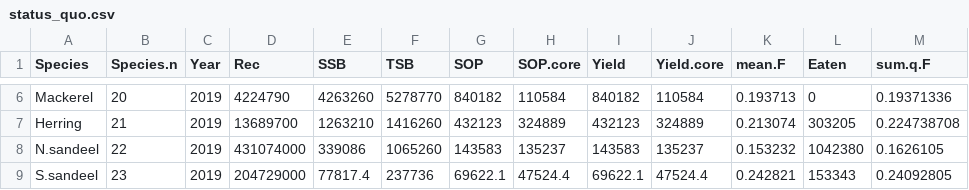
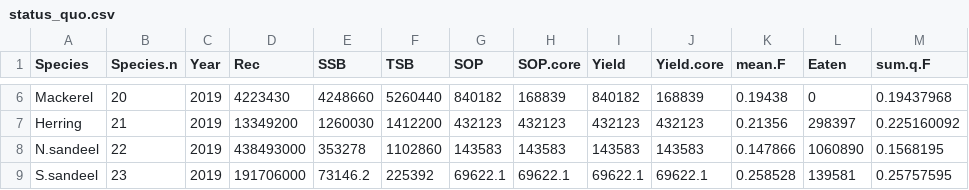
Before and after one commit to MortenVinther/SMSApp, a CSV file: Data/status_quo.csv, drawn as a sheet; only a part is shown, gaps mark what is left out; the diff covers the shown part only.

```diff
--- a/Data/status_quo.csv
+++ b/Data/status_quo.csv
@@ -6,4 +6,4 @@
-"Mackerel",20,2019,4224790,4263260,5278770,840182,110584,840182,110584,0.193713,0,0.19371336
-"Herring",21,2019,13689700,1263210,1416260,432123,324889,432123,324889,0.213074,303205,0.224738708
-"N.sandeel",22,2019,431074000,339086,1065260,143583,135237,143583,135237,0.153232,1042380,0.1626105
-"S.sandeel",23,2019,204729000,77817.4,237736,69622.1,47524.4,69622.1,47524.4,0.242821,153343,0.24092805
+"Mackerel",20,2019,4223430,4248660,5260440,840182,168839,840182,168839,0.19438,0,0.19437968
+"Herring",21,2019,13349200,1260030,1412200,432123,432123,432123,432123,0.21356,298397,0.225160092
+"N.sandeel",22,2019,438493000,353278,1102860,143583,143583,143583,143583,0.147866,1060890,0.1568195
+"S.sandeel",23,2019,191706000,73146.2,225392,69622.1,69622.1,69622.1,69622.1,0.258528,139581,0.25757595
```
Also changed, not shown: 52 edited cells elsewhere in this file, Data/hist_anno_M.csv, 23 other files.
